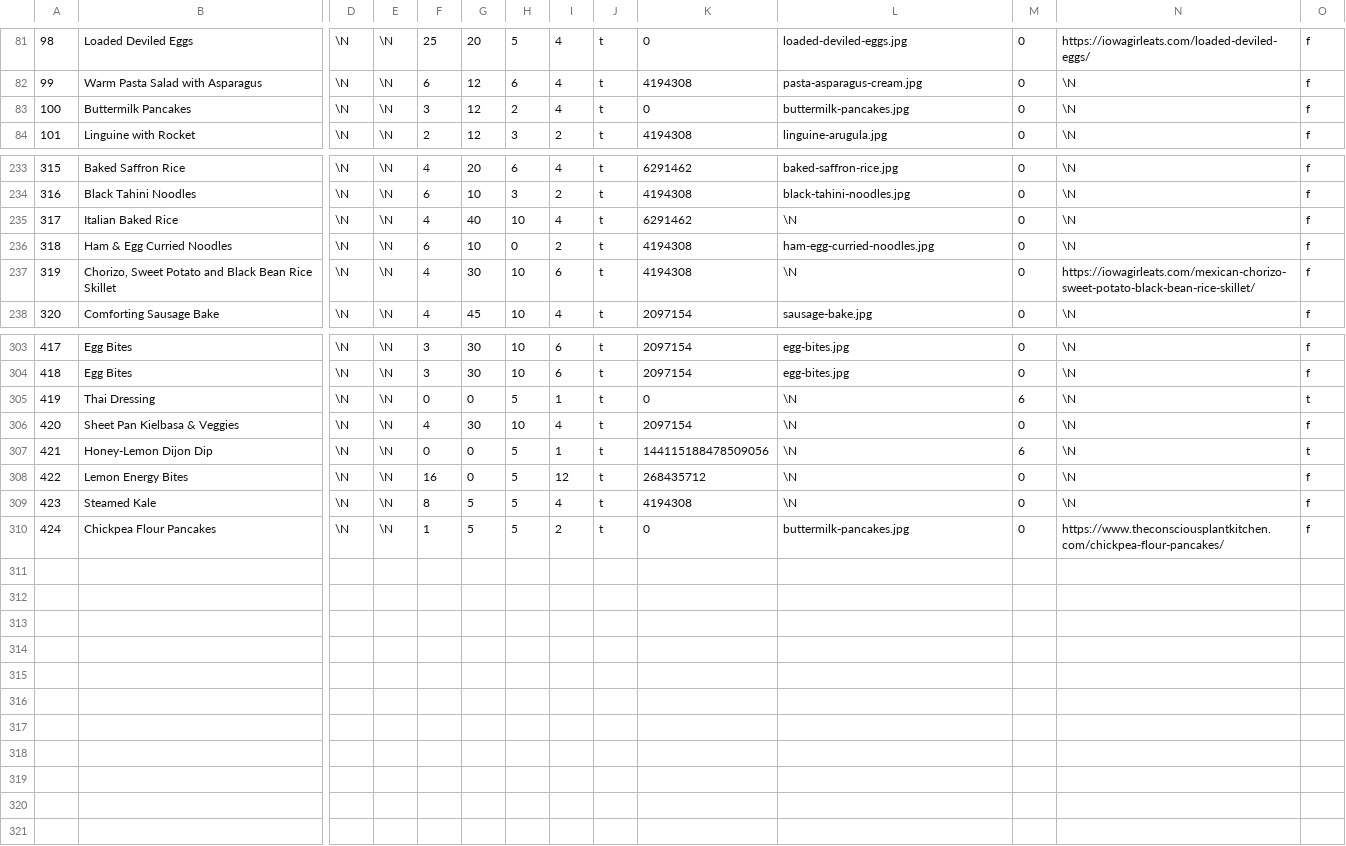
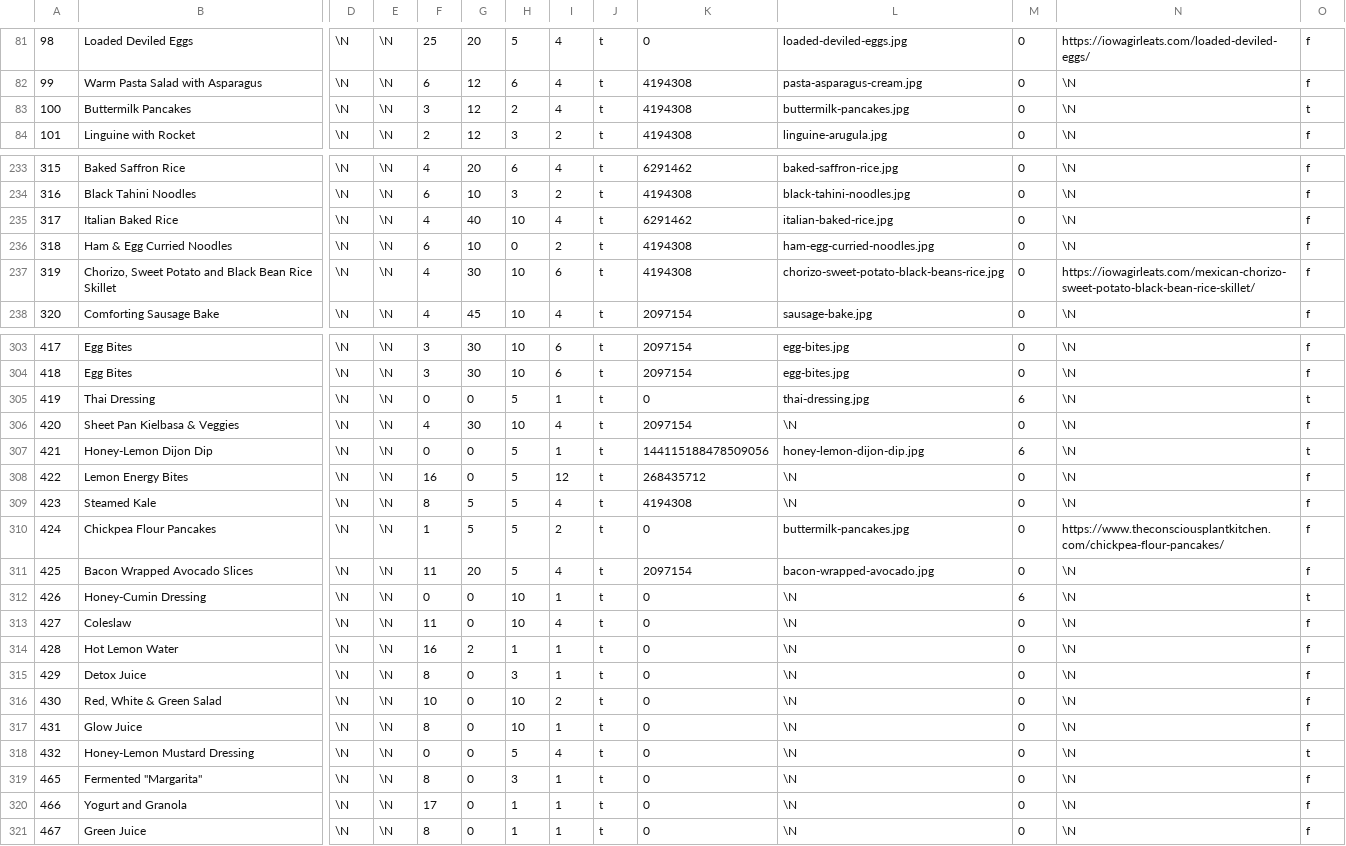
Before and after one commit to gscanlon21/a-feast-a-day, a CSV file: .backups/recipes.csv, drawn as a sheet; only a part is shown, gaps mark what is left out; rows hold the shown columns only; the diff covers the shown part only; the diff names each change by its address in the sheet, - before the commit and + after, or states it on an @@ line.

```diff
--- a/.backups/recipes.csv
+++ b/.backups/recipes.csv
-K83: 0
+K83: 4194308
-O83: f
+O83: t
-L235: \N
+L235: italian-baked-rice.jpg
-L237: \N
+L237: chorizo-sweet-potato-black-beans-rice.jpg
-L305: \N
+L305: thai-dressing.jpg
-L307: \N
+L307: honey-lemon-dijon-dip.jpg
+row 311: 425 | Bacon Wrapped Avocado Slices | \N | \N | 11 | 20 | 5 | 4 | t | 2097154 | bacon-wrapped-avocado.jpg | 0 | \N | f
+row 312: 426 | Honey-Cumin Dressing | \N | \N | 0 | 0 | 10 | 1 | t | 0 | \N | 6 | \N | t
+row 313: 427 | Coleslaw | \N | \N | 11 | 0 | 10 | 4 | t | 0 | \N | 0 | \N | f
+row 314: 428 | Hot Lemon Water | \N | \N | 16 | 2 | 1 | 1 | t | 0 | \N | 0 | \N | f
+row 315: 429 | Detox Juice | \N | \N | 8 | 0 | 3 | 1 | t | 0 | \N | 0 | \N | f
+row 316: 430 | Red, White & Green Salad | \N | \N | 10 | 0 | 10 | 2 | t | 0 | \N | 0 | \N | f
+row 317: 431 | Glow Juice | \N | \N | 8 | 0 | 10 | 1 | t | 0 | \N | 0 | \N | f
+row 318: 432 | Honey-Lemon Mustard Dressing | \N | \N | 0 | 0 | 5 | 4 | t | 0 | \N | 0 | \N | t
+row 319: 465 | Fermented "Margarita" | \N | \N | 8 | 0 | 3 | 1 | t | 0 | \N | 0 | \N | f
+row 320: 466 | Yogurt and Granola | \N | \N | 17 | 0 | 1 | 1 | t | 0 | \N | 0 | \N | f
+row 321: 467 | Green Juice | \N | \N | 8 | 0 | 1 | 1 | t | 0 | \N | 0 | \N | f
```
Also changed, not shown: 5 edited cells elsewhere in this file, .backups/ingredients.csv, 31 other files.
